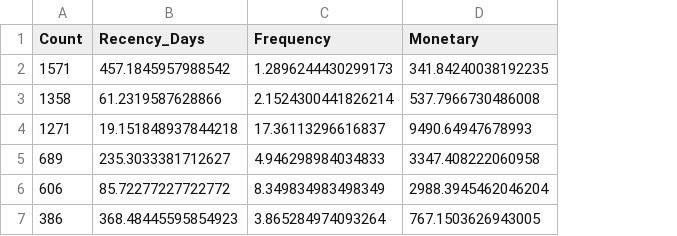
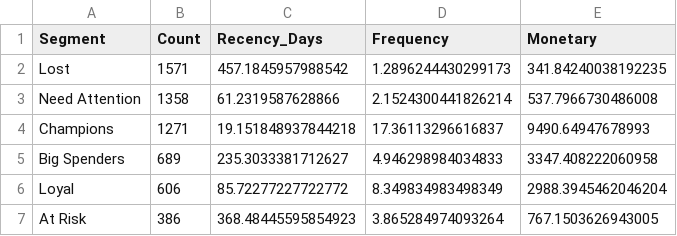
Before and after one commit to Roozbeh96/online-retail, a CSV file: src/online_retail/Segmented_customers.csv, drawn as a sheet; the diff names each change by its address in the sheet, - before the commit and + after, or states it on an @@ line.

```diff
--- a/src/online_retail/Segmented_customers.csv
+++ b/src/online_retail/Segmented_customers.csv
+column A (Segment), rows 2-7: Lost | Need Attention | Champions | Big Spenders | Loyal | At Risk
```
Also changed, not shown: 4 other files.
